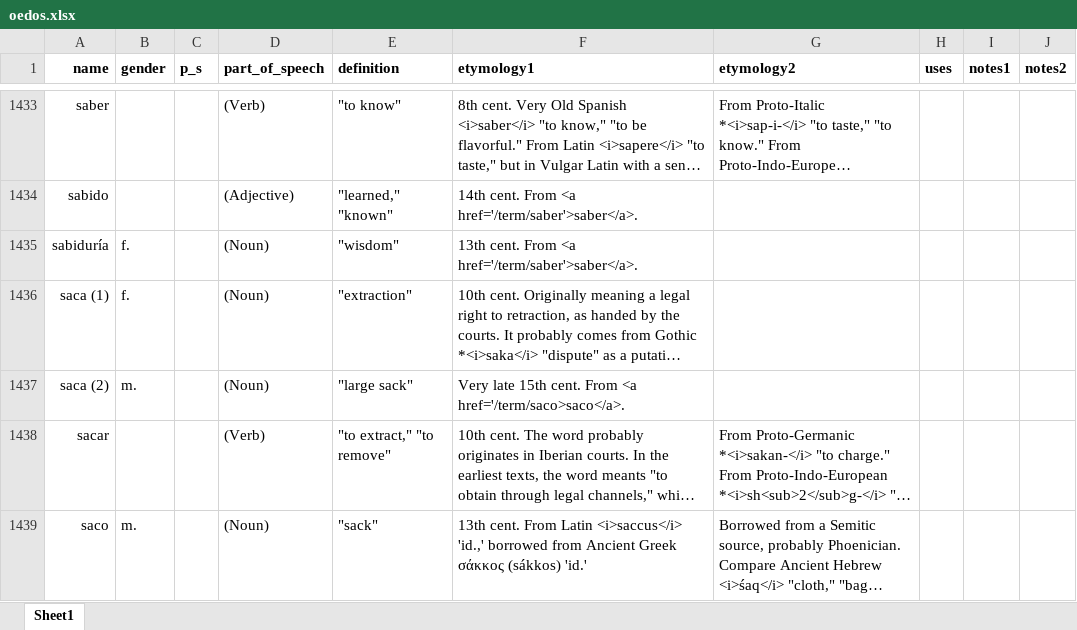
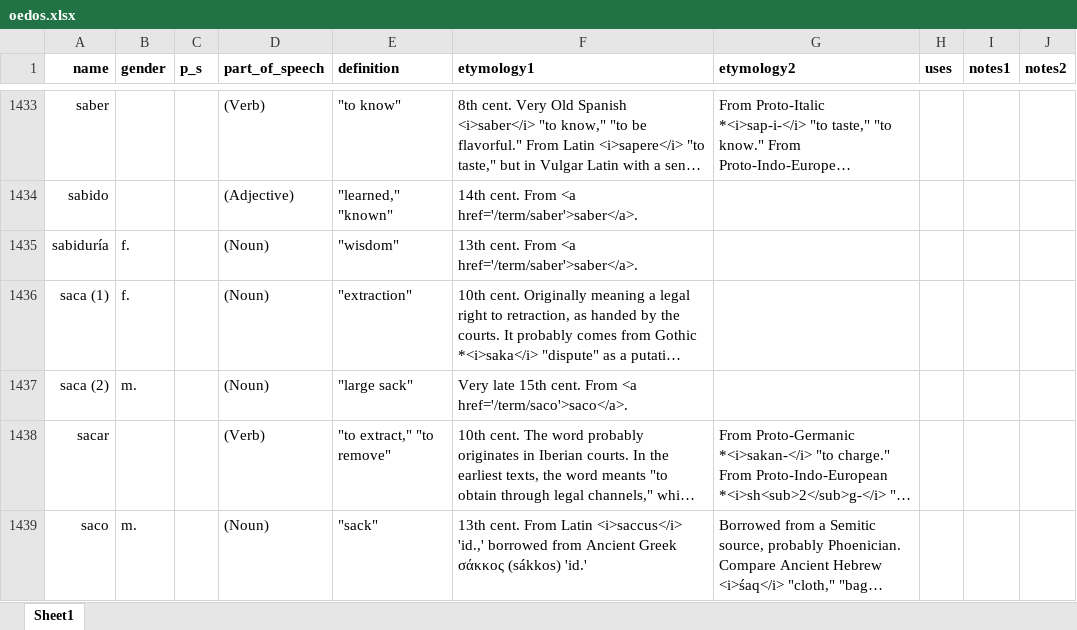
Before and after one commit to emplumb/ety, an Excel workbook: public/assets/data/oedos.xlsx, sheet Sheet1, drawn as a sheet; only a part is shown, gaps mark what is left out; long unchanged cells end in …; values as stored, in another font and other column widths than the file's, no borders; the diff names each change by its address in the sheet, - before the commit and + after, or states it on an @@ line.

```diff
--- a/public/assets/data/oedos.xlsx (sheet Sheet1)
+++ b/public/assets/data/oedos.xlsx (sheet Sheet1)
-F1437 (etymology1): …From <a href='/term/saco>saco</a>.
+F1437 (etymology1): …From <a href='/term/saco'>saco</a>.
```
Also changed, not shown: 1 other file.
